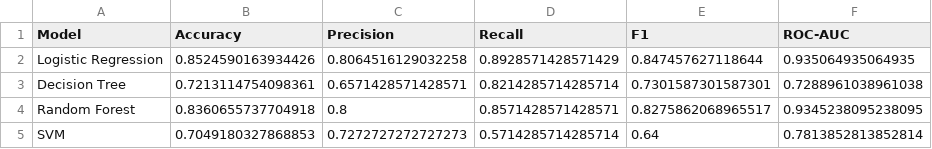
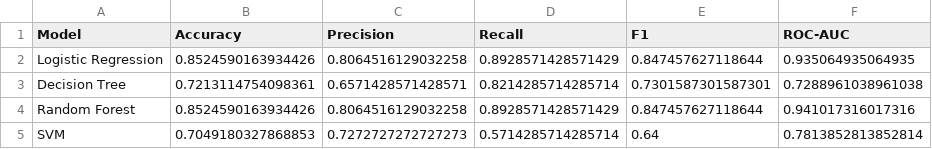
Before and after one commit to Youssefhassaballah/Heart-Disease-Risk-Predictor, a CSV file: results/evaluation_metrics.csv, drawn as a sheet.

Commit message:
Enhance notebooks with detailed objectives and introductions for unsupervised learning and hyperparameter tuning. Update execution counts for code cells and refine model evaluation metrics. Add requirements.txt for package dependencies.

```diff
--- a/results/evaluation_metrics.csv
+++ b/results/evaluation_metrics.csv
@@ -3,3 +3,3 @@ Logistic Regression,0.8524590163934426,0.8064516129032258,0.8928571428571429,0.8
 Decision Tree,0.7213114754098361,0.6571428571428571,0.8214285714285714,0.7301587301587301,0.7288961038961038
-Random Forest,0.8360655737704918,0.8,0.8571428571428571,0.8275862068965517,0.9345238095238095
+Random Forest,0.8524590163934426,0.8064516129032258,0.8928571428571429,0.847457627118644,0.941017316017316
 SVM,0.7049180327868853,0.7272727272727273,0.5714285714285714,0.64,0.7813852813852814
```
Also changed, not shown: data/03_data_selected_features.csv, 12 other files.
